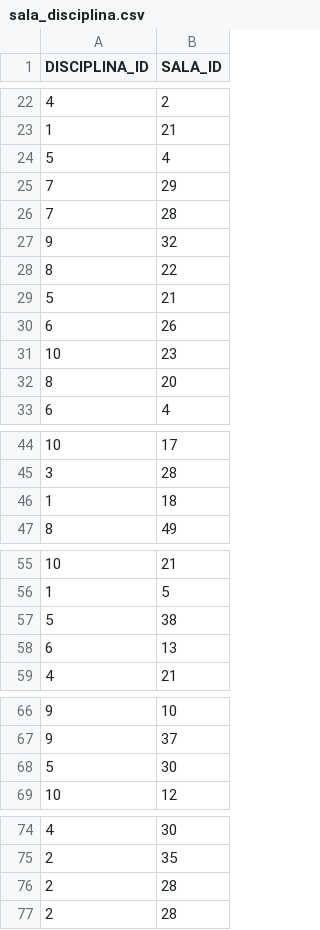
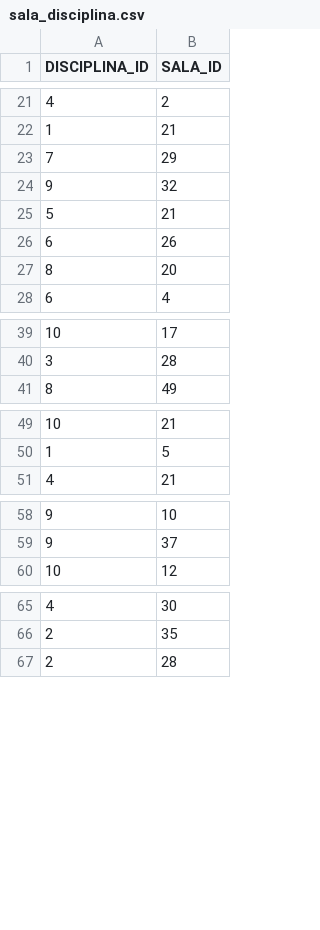
Before and after one commit to Jaque0707/virtual-gym-bda, a CSV file: infraestructura/carga-inicial/sala_disciplina.csv, drawn as a sheet; only a part is shown, gaps mark what is left out; the diff covers the shown part only.

```diff
--- a/infraestructura/carga-inicial/sala_disciplina.csv
+++ b/infraestructura/carga-inicial/sala_disciplina.csv
@@ -23,10 +22,6 @@ DISCIPLINA_ID,SALA_ID
 1,21
-5,4
 7,29
-7,28
 9,32
-8,22
 5,21
 6,26
-10,23
 8,20
@@ -45,3 +40,2 @@ DISCIPLINA_ID,SALA_ID
 3,28
-1,18
 8,49
@@ -56,4 +50,2 @@ DISCIPLINA_ID,SALA_ID
 1,5
-5,38
-6,13
 4,21
@@ -67,3 +59,2 @@ DISCIPLINA_ID,SALA_ID
 9,37
-5,30
 10,12
@@ -75,3 +66,2 @@ DISCIPLINA_ID,SALA_ID
 2,35
-2,28
 2,28
```
Also changed, not shown: 13 removed rows elsewhere in this file, 3 other files.
